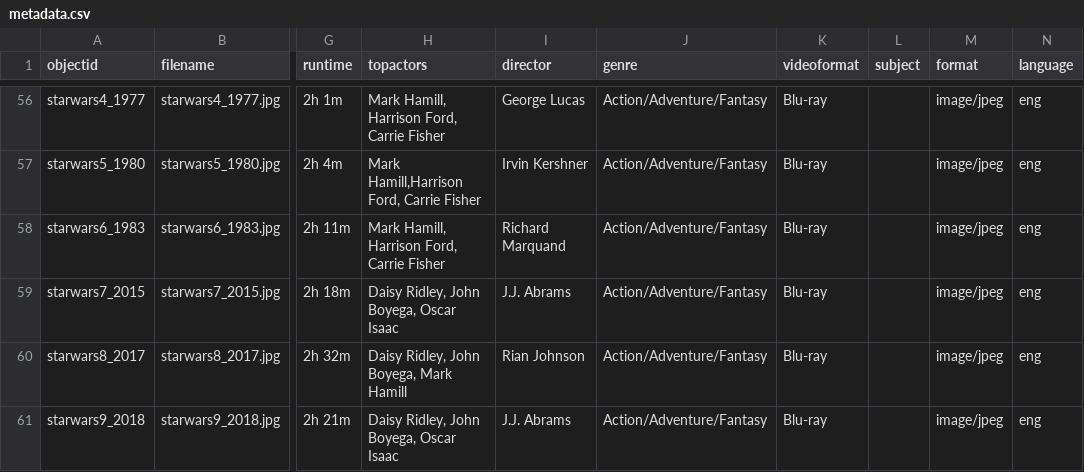
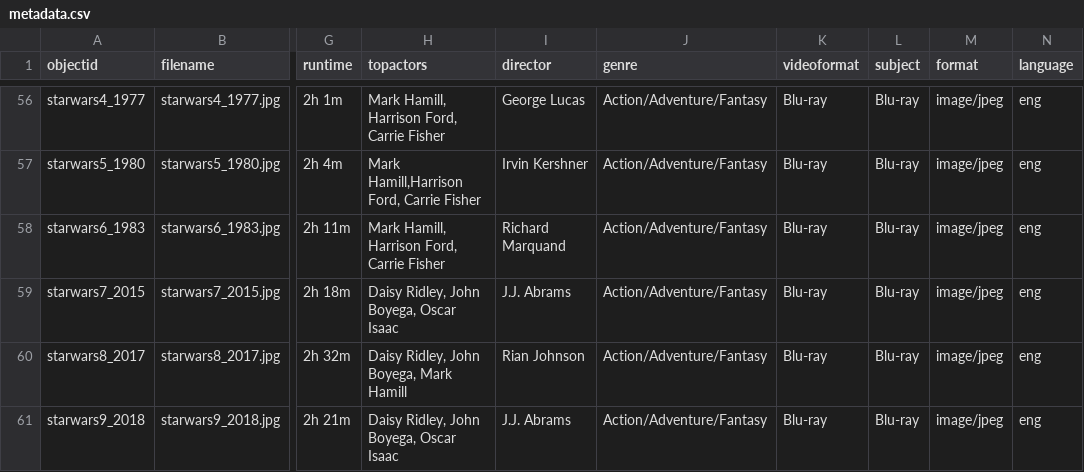
Before and after one commit to rthedrick91/movie-collection, a CSV file: _data/metadata.csv, drawn as a sheet; only a part is shown, gaps mark what is left out; the diff covers the shown part only; the diff names each change by its address in the sheet, - before the commit and + after, or states it on an @@ line.

```diff
--- a/_data/metadata.csv
+++ b/_data/metadata.csv
-L56:L61 (subject): (empty)
+L56:L61 (subject): Blu-ray
```
Also changed, not shown: 54 edited cells elsewhere in this file.
